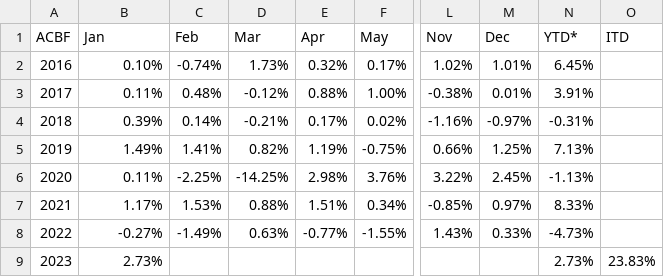
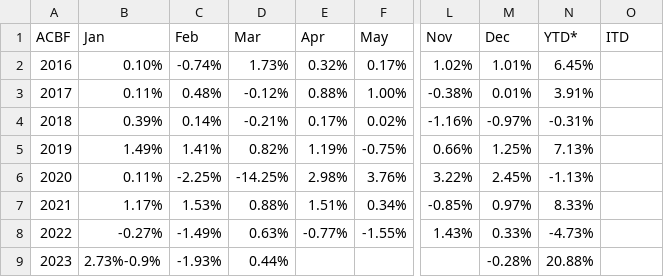
Before and after one commit to MuhmmadHamzatahir/altanawealth, a CSV file: assets/chart-data/acbf_monthly_perf_ALTCBCG.csv, drawn as a sheet; only a part is shown, gaps mark what is left out; the diff names each change by its address in the sheet, - before the commit and + after, or states it on an @@ line.

Commit message:
Upload: assets/chart-data/acbf_monthly_perf_ALTCBCG.csv

```diff
--- a/assets/chart-data/acbf_monthly_perf_ALTCBCG.csv
+++ b/assets/chart-data/acbf_monthly_perf_ALTCBCG.csv
-B9 (Jan): 2.73%
+B9 (Jan): 2.73%-0.9%
-C9 (Feb): (empty)
+C9 (Feb): -1.93%
-D9 (Mar): (empty)
+D9 (Mar): 0.44%
-M9 (Dec): (empty)
+M9 (Dec): -0.28%
-N9 (YTD*): 2.73%
+N9 (YTD*): 20.88%
-O9 (ITD): 23.83%
+O9 (ITD): (empty)
```
